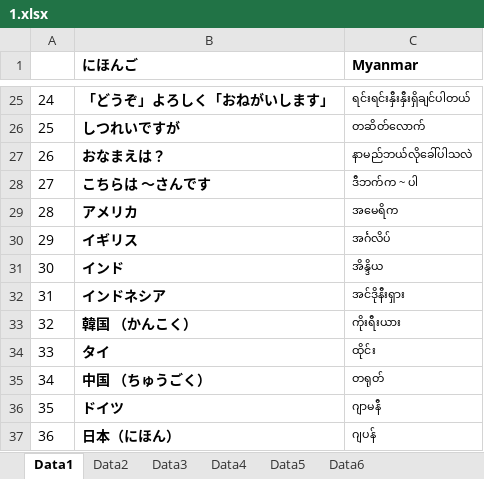
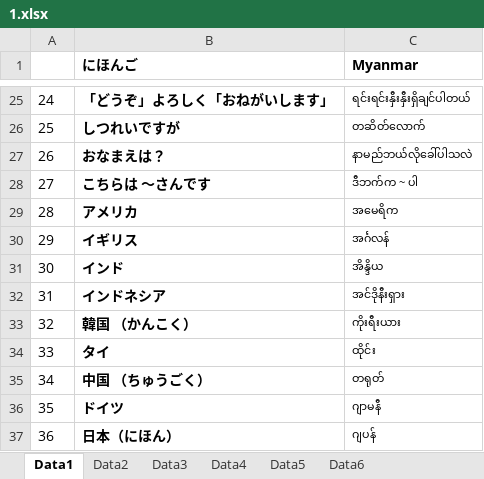
Before and after one commit to tnh24/Kotoba, an Excel workbook: 1.xlsx, sheet Data1, drawn as a sheet; only a part is shown, gaps mark what is left out; values as stored, in another font and other column widths than the file's, no borders; the diff names each change by its address in the sheet, - before the commit and + after, or states it on an @@ line.

```diff
--- a/1.xlsx (sheet Data1)
+++ b/1.xlsx (sheet Data1)
-C30 (Myanmar): အင်္ဂလိပ်
+C30 (Myanmar): အင်္ဂလန်
```
Also changed, not shown: 1 other file.
